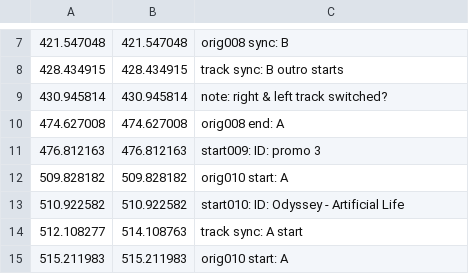
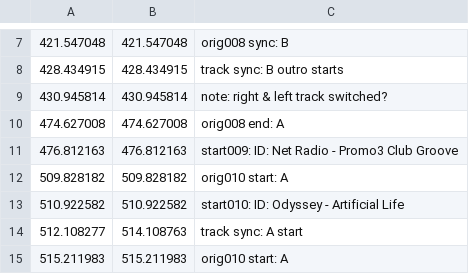
Before and after one commit to trjh/netradio_DNB_analysis, a TSV file: labels/d019-040.labels.tsv, drawn as a sheet; only a part is shown, gaps mark what is left out.

```diff
--- a/labels/d019-040.labels.tsv
+++ b/labels/d019-040.labels.tsv
@@ -10,3 +10,3 @@
 474.627008	474.627008	orig008 end: A
-476.812163	476.812163	start009: ID: promo 3
+476.812163	476.812163	start009: ID: Net Radio - Promo3 Club Groove
 509.828182	509.828182	orig010 start: A
```
Also changed, not shown: labels/d000-018.labels.tsv.
